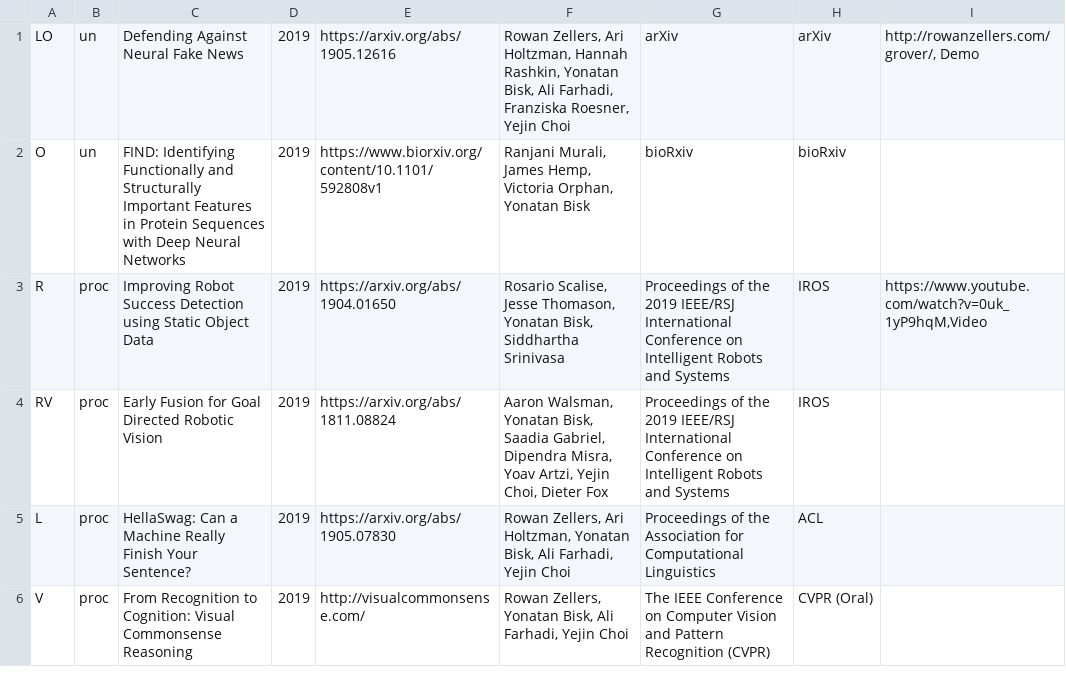
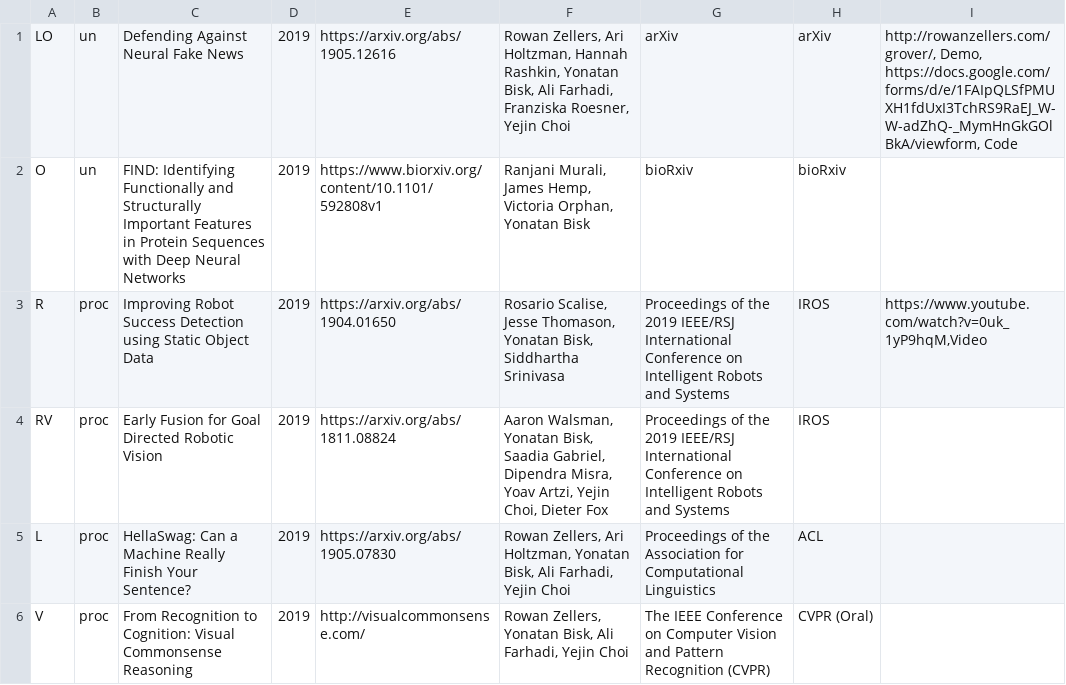
Before and after one commit to ybisk/ybisk.github.io, a TSV file: publications.tsv, drawn as a sheet; only a part is shown.

Commit message:
grover code form

```diff
--- a/publications.tsv
+++ b/publications.tsv
@@ -1,2 +1,2 @@
-LO	un	Defending Against Neural Fake News	2019	https://arxiv.org/abs/1905.12616	Rowan Zellers, Ari Holtzman, Hannah Rashkin, Yonatan Bisk, Ali Farhadi, Franziska Roesner, Yejin Choi	arXiv	arXiv	http://rowanzellers.com/grover/, Demo
+LO	un	Defending Against Neural Fake News	2019	https://arxiv.org/abs/1905.12616	Rowan Zellers, Ari Holtzman, Hannah Rashkin, Yonatan Bisk, Ali Farhadi, Franziska Roesner, Yejin Choi	arXiv	arXiv	http://rowanzellers.com/grover/, Demo, https://docs.google.com/forms/d/e/1FAIpQLSfPMUXH1fdUxI3TchRS9RaEJ_W-W-adZhQ-_MymHnGkGOlBkA/viewform, Code
 O	un	FIND: Identifying Functionally and Structurally Important Features in Protein Sequences with Deep Neural Networks	2019	https://www.biorxiv.org/content/10.1101/592808v1	Ranjani Murali, James Hemp, Victoria Orphan, Yonatan Bisk	bioRxiv	bioRxiv	
```
Also changed, not shown: 1 other file.
